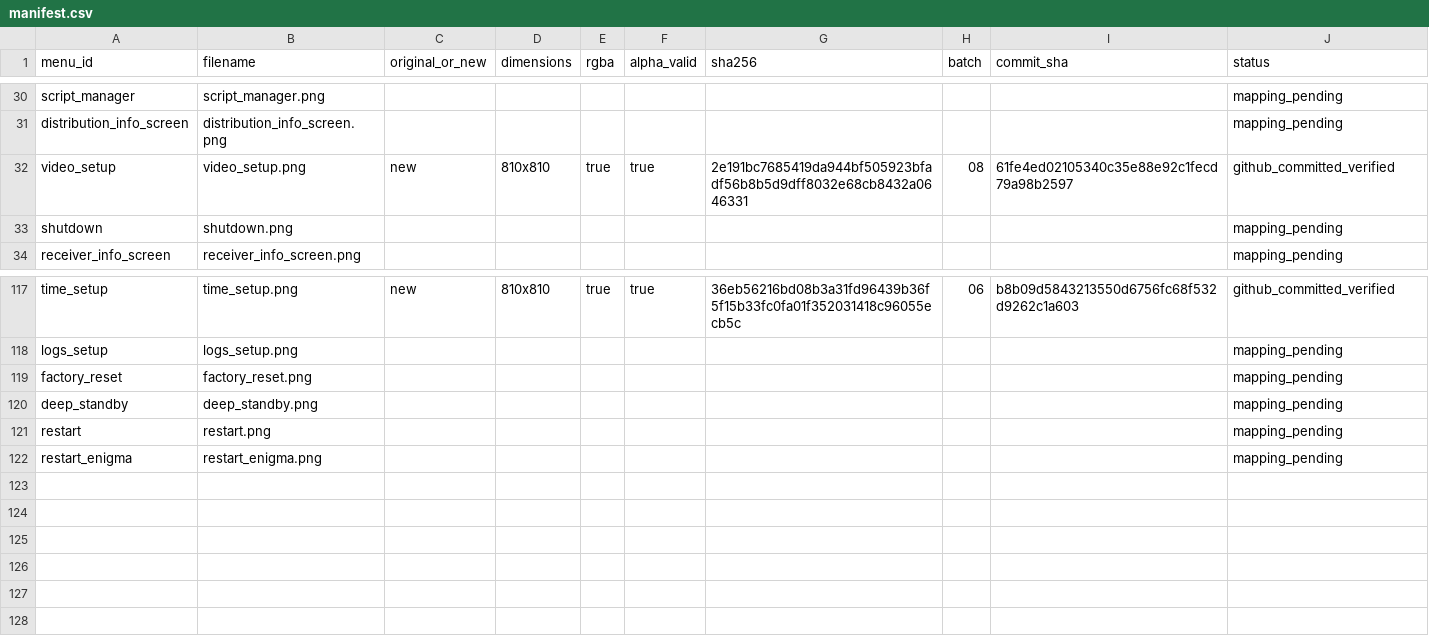
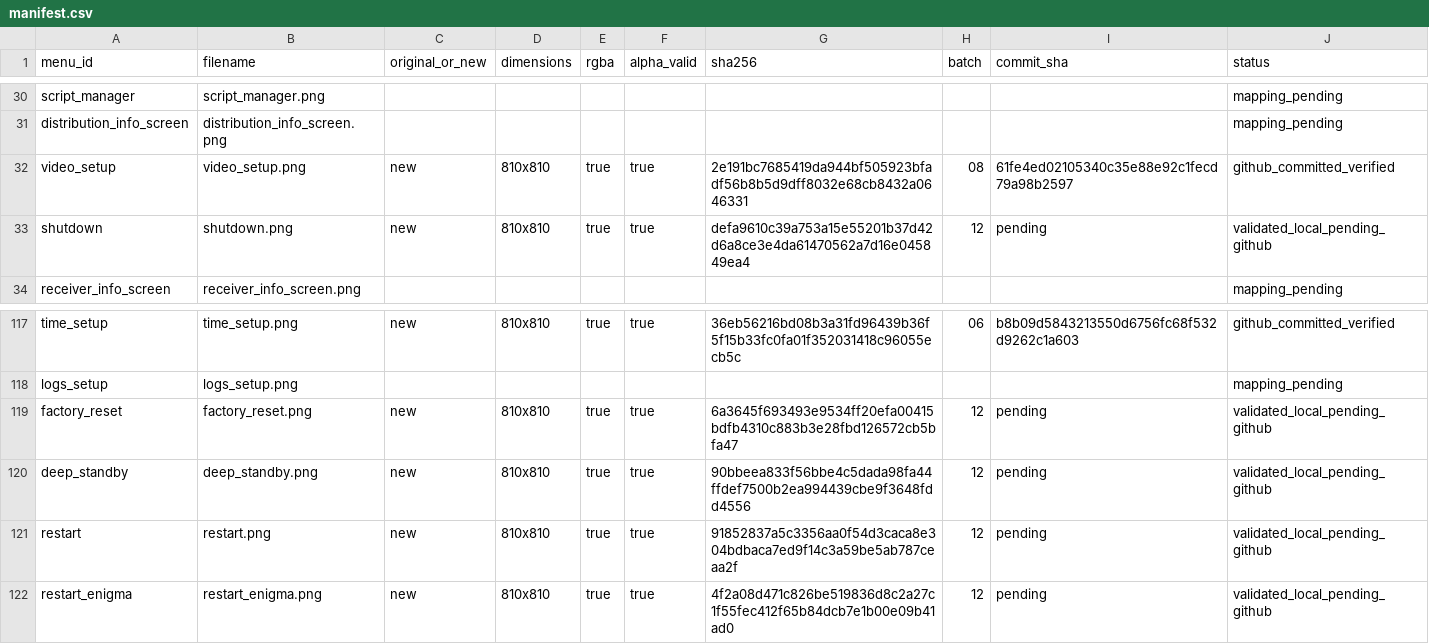
Before and after one commit to Evolution-by-Warder/FullHDGlass-Warder-Evolution, a CSV file: assets/warder-premium-menu-121/manifests/manifest.csv, drawn as a sheet; only a part is shown, gaps mark what is left out.

Commit message:
art: add premium menu batch 12 media and manifest

```diff
--- a/assets/warder-premium-menu-121/manifests/manifest.csv
+++ b/assets/warder-premium-menu-121/manifests/manifest.csv
@@ -32,3 +32,3 @@ distribution_info_screen,distribution_info_screen.png,,,,,,,,mapping_pending
 video_setup,video_setup.png,new,810x810,true,true,2e191bc7685419da944bf505923bfadf56b8b5d9dff8032e68cb8432a0646331,08,61fe4ed02105340c35e88e92c1fecd79a98b2597,github_committed_verified
-shutdown,shutdown.png,,,,,,,,mapping_pending
+shutdown,shutdown.png,new,810x810,true,true,defa9610c39a753a15e55201b37d42d6a8ce3e4da61470562a7d16e045849ea4,12,pending,validated_local_pending_github
 receiver_info_screen,receiver_info_screen.png,,,,,,,,mapping_pending
@@ -118,5 +118,5 @@ time_setup,time_setup.png,new,810x810,true,true,36eb56216bd08b3a31fd96439b36f5f1
 logs_setup,logs_setup.png,,,,,,,,mapping_pending
-factory_reset,factory_reset.png,,,,,,,,mapping_pending
-deep_standby,deep_standby.png,,,,,,,,mapping_pending
-restart,restart.png,,,,,,,,mapping_pending
-restart_enigma,restart_enigma.png,,,,,,,,mapping_pending
+factory_reset,factory_reset.png,new,810x810,true,true,6a3645f693493e9534ff20efa00415bdfb4310c883b3e28fbd126572cb5bfa47,12,pending,validated_local_pending_github
+deep_standby,deep_standby.png,new,810x810,true,true,90bbeea833f56bbe4c5dada98fa44ffdef7500b2ea994439cbe9f3648fdd4556,12,pending,validated_local_pending_github
+restart,restart.png,new,810x810,true,true,91852837a5c3356aa0f54d3caca8e304bdbaca7ed9f14c3a59be5ab787ceaa2f,12,pending,validated_local_pending_github
+restart_enigma,restart_enigma.png,new,810x810,true,true,4f2a08d471c826be519836d8c2a27c1f55fec412f65b84dcb7e1b00e09b41ad0,12,pending,validated_local_pending_github
```
Also changed, not shown: 5 other files.
